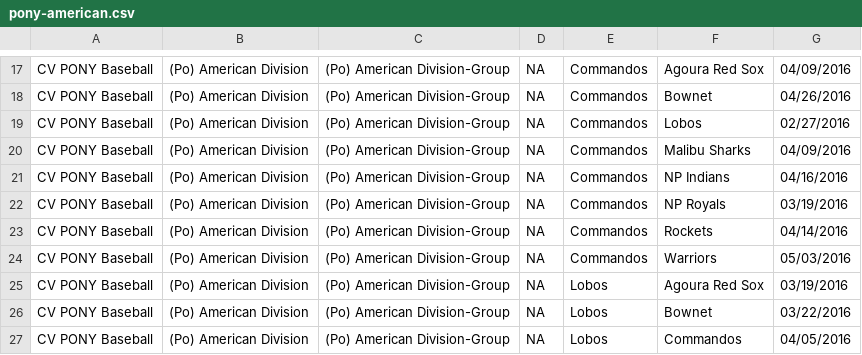
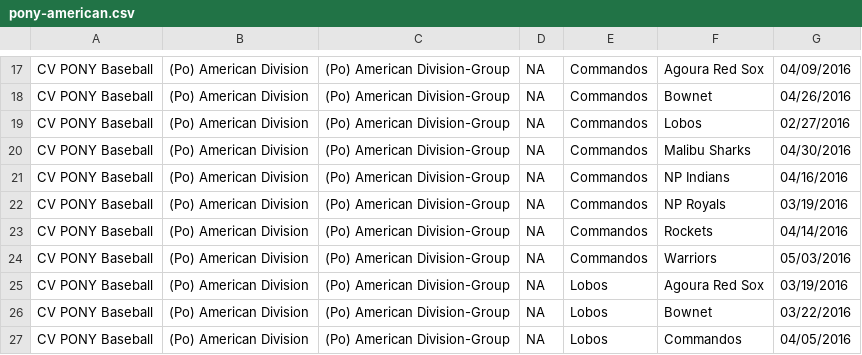
Before and after one commit to erichorne/nppb2016, a CSV file: pony-american.csv, drawn as a sheet; only a part is shown, gaps mark what is left out.

```diff
--- a/pony-american.csv
+++ b/pony-american.csv
@@ -19,3 +19,3 @@ CV PONY Baseball,(Po) American Division,(Po) American Division-Group,NA,Commando
 CV PONY Baseball,(Po) American Division,(Po) American Division-Group,NA,Commandos,Lobos,02/27/2016
-CV PONY Baseball,(Po) American Division,(Po) American Division-Group,NA,Commandos,Malibu Sharks,04/09/2016
+CV PONY Baseball,(Po) American Division,(Po) American Division-Group,NA,Commandos,Malibu Sharks,04/30/2016
 CV PONY Baseball,(Po) American Division,(Po) American Division-Group,NA,Commandos,NP Indians,04/16/2016
```
Also changed, not shown: pony-national.csv.
